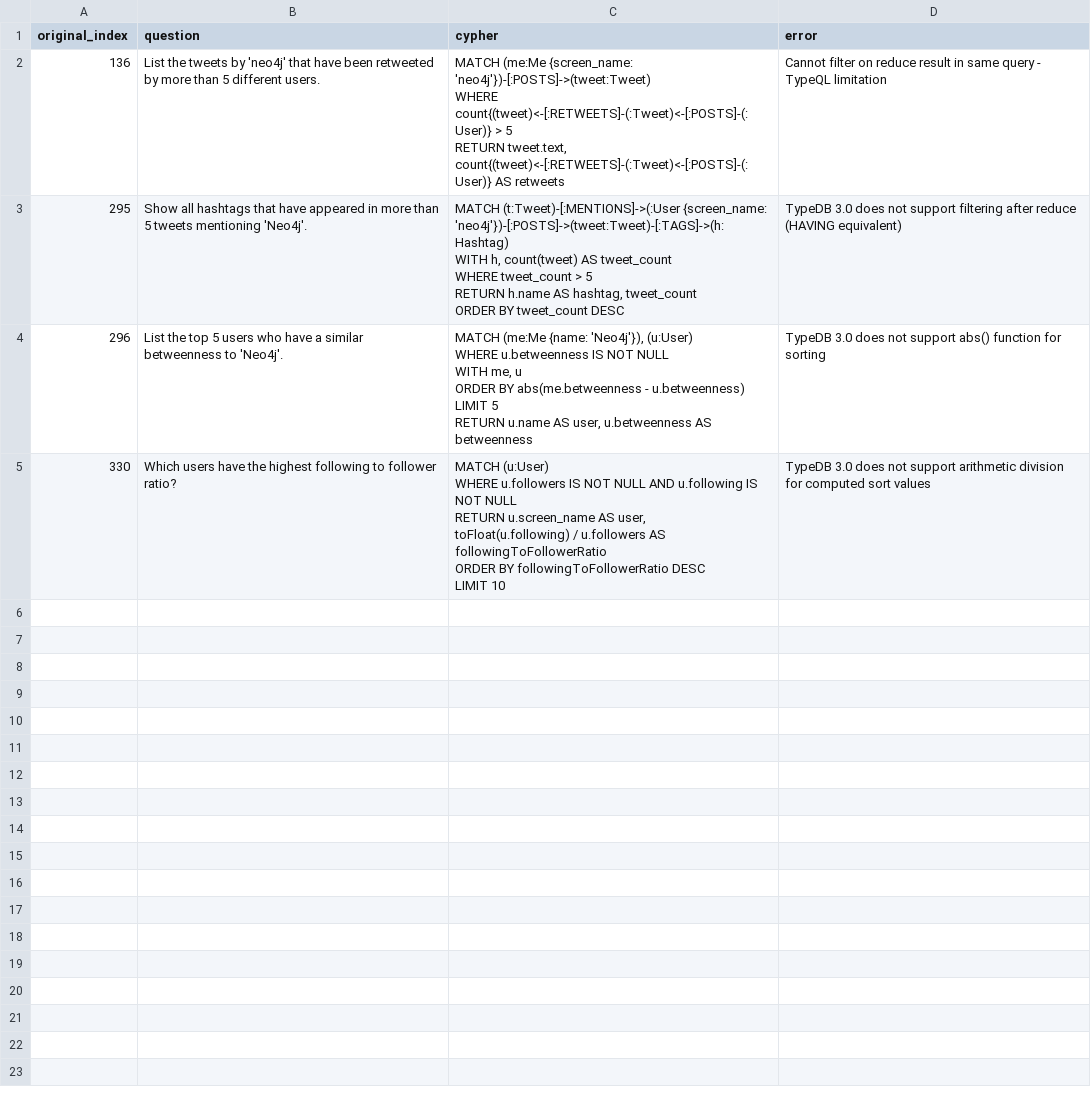
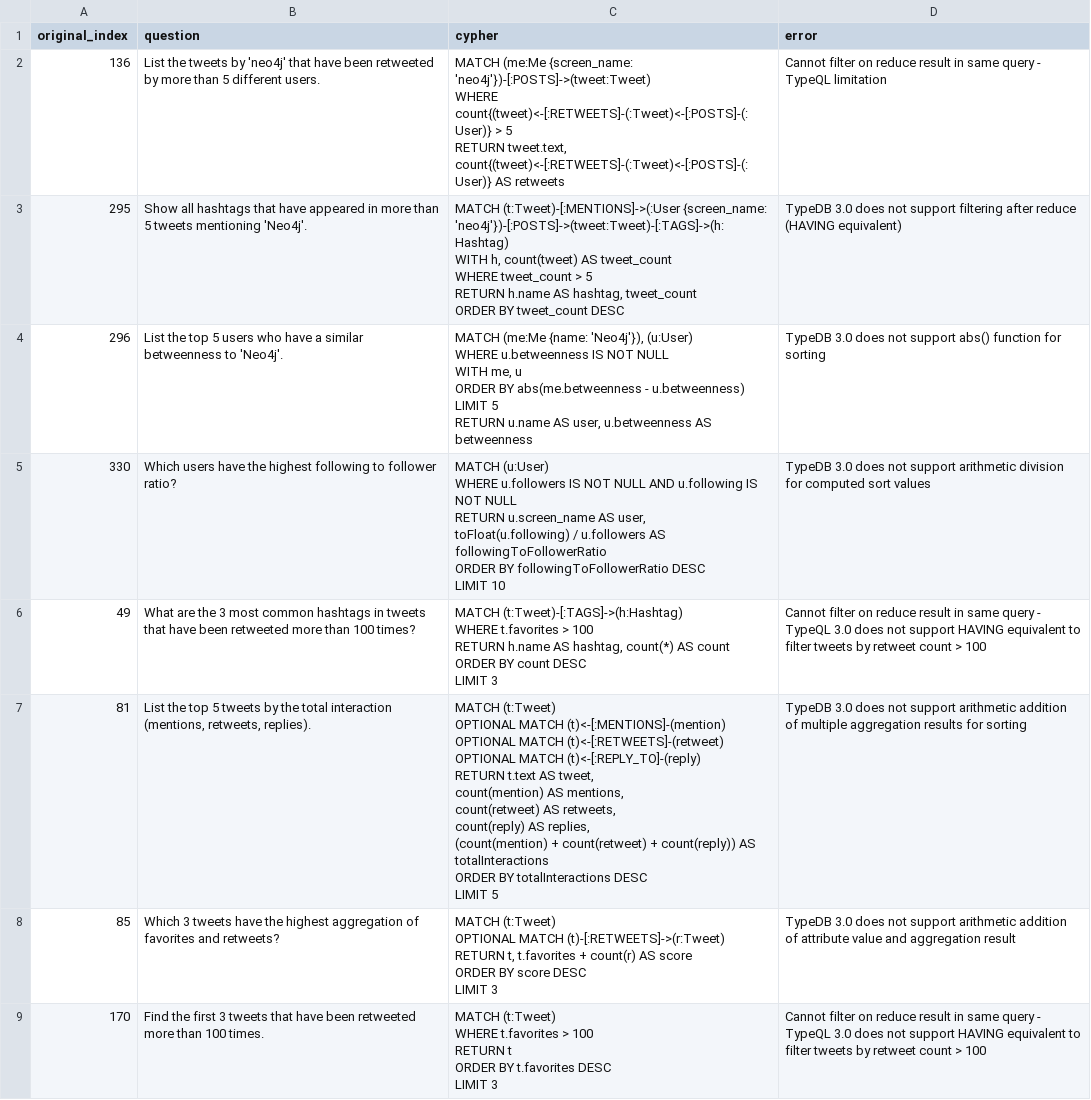
Before and after one commit to flyingsilverfin/text2typeql, a CSV file: output/twitter/failed.csv, drawn as a sheet; only a part is shown; the diff covers the shown part only.

Commit message:
Finished some failed queries

```diff
--- a/output/twitter/failed.csv
+++ b/output/twitter/failed.csv
@@ -21 +21,27 @@ ORDER BY followingToFollowerRatio DESC
 LIMIT 10","TypeDB 3.0 does not support arithmetic division for computed sort values"
+49,What are the 3 most common hashtags in tweets that have been retweeted more than 100 times?,"MATCH (t:Tweet)-[:TAGS]->(h:Hashtag)
+WHERE t.favorites > 100
+RETURN h.name AS hashtag, count(*) AS count
+ORDER BY count DESC
+LIMIT 3",Cannot filter on reduce result in same query - TypeQL 3.0 does not support HAVING equivalent to filter tweets by retweet count > 100
+81,"List the top 5 tweets by the total interaction (mentions, retweets, replies).","MATCH (t:Tweet)
+OPTIONAL MATCH (t)<-[:MENTIONS]-(mention)
+OPTIONAL MATCH (t)<-[:RETWEETS]-(retweet)
+OPTIONAL MATCH (t)<-[:REPLY_TO]-(reply)
+RETURN t.text AS tweet,
+       count(mention) AS mentions,
+       count(retweet) AS retweets,
+       count(reply) AS replies,
+       (count(mention) + count(retweet) + count(reply)) AS totalInteractions
+ORDER BY totalInteractions DESC
+LIMIT 5",TypeDB 3.0 does not support arithmetic addition of multiple aggregation results for sorting
+85,Which 3 tweets have the highest aggregation of favorites and retweets?,"MATCH (t:Tweet)
+OPTIONAL MATCH (t)-[:RETWEETS]->(r:Tweet)
+RETURN t, t.favorites + count(r) AS score
+ORDER BY score DESC
+LIMIT 3",TypeDB 3.0 does not support arithmetic addition of attribute value and aggregation result
+170,Find the first 3 tweets that have been retweeted more than 100 times.,"MATCH (t:Tweet)
+WHERE t.favorites > 100
+RETURN t
+ORDER BY t.favorites DESC
+LIMIT 3",Cannot filter on reduce result in same query - TypeQL 3.0 does not support HAVING equivalent to filter tweets by retweet count > 100
```
Also changed, not shown: 4 added rows elsewhere in this file, output/twitter/queries.csv, 4 other files.
